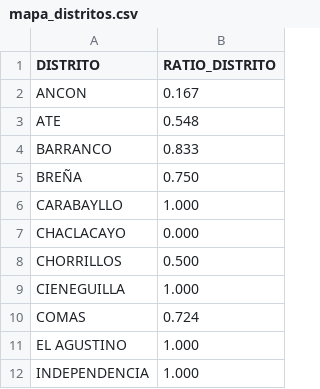
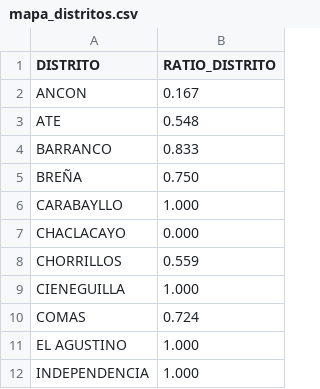
Before and after one commit to actransparencia-monitoreo/mapa-cobertura-lima, a CSV file: data/mapa_distritos.csv, drawn as a sheet; only a part is shown.

Commit message:
datos: 110/110/251/22 sobre 493 locales · 2026-10-03 10:04 (MOTOR)

```diff
--- a/data/mapa_distritos.csv
+++ b/data/mapa_distritos.csv
@@ -7,3 +7,3 @@ CARABAYLLO,1.000
 CHACLACAYO,0.000
-CHORRILLOS,0.500
+CHORRILLOS,0.559
 CIENEGUILLA,1.000
```
